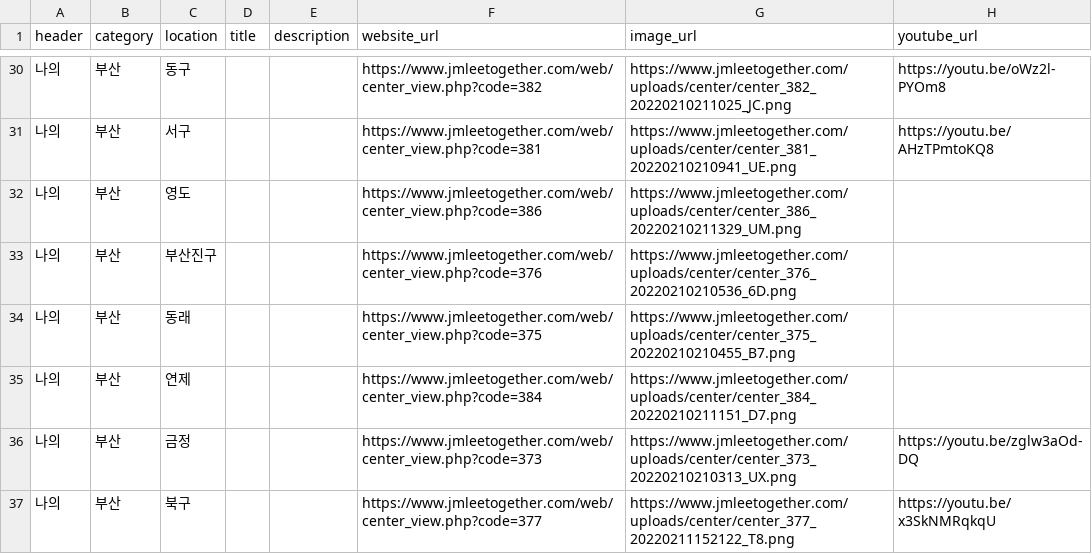
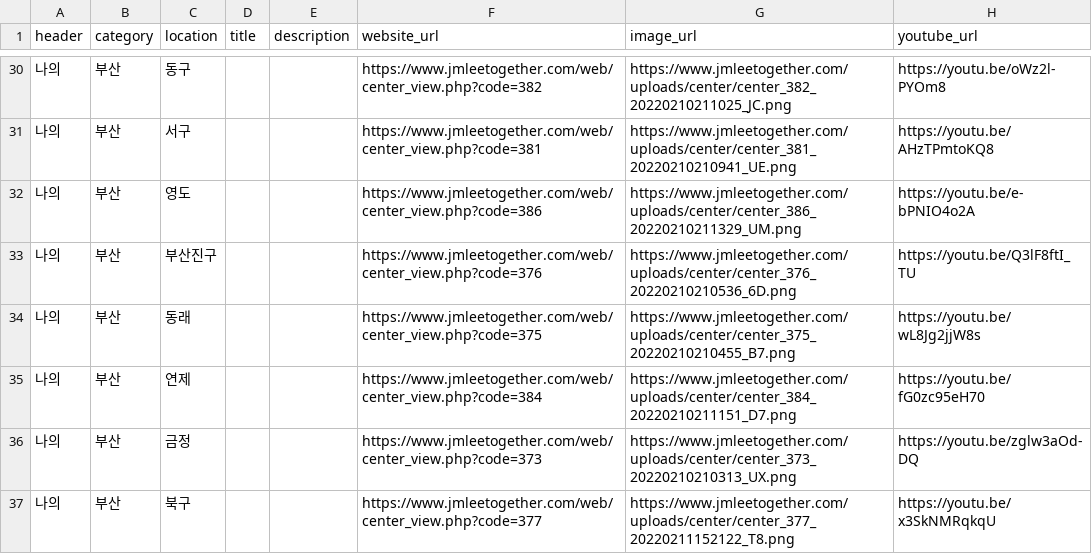
Before and after one commit to p4u-jm/p4u-jm.github.io, a CSV file: data/pledges_region.csv, drawn as a sheet; only a part is shown, gaps mark what is left out; the diff covers the shown part only.

Commit message:
updated: data

```diff
--- a/data/pledges_region.csv
+++ b/data/pledges_region.csv
@@ -31,6 +31,6 @@
 나의,부산,서구,,,https://www.jmleetogether.com/web/center_view.php?code=381,https://www.jmleetogether.com/uploads/center/center_381_20220210210941_UE.png,https://youtu.be/AHzTPmtoKQ8
-나의,부산,영도,,,https://www.jmleetogether.com/web/center_view.php?code=386,https://www.jmleetogether.com/uploads/center/center_386_20220210211329_UM.png,
-나의,부산,부산진구,,,https://www.jmleetogether.com/web/center_view.php?code=376,https://www.jmleetogether.com/uploads/center/center_376_20220210210536_6D.png,
-나의,부산,동래,,,https://www.jmleetogether.com/web/center_view.php?code=375,https://www.jmleetogether.com/uploads/center/center_375_20220210210455_B7.png,
-나의,부산,연제,,,https://www.jmleetogether.com/web/center_view.php?code=384,https://www.jmleetogether.com/uploads/center/center_384_20220210211151_D7.png,
+나의,부산,영도,,,https://www.jmleetogether.com/web/center_view.php?code=386,https://www.jmleetogether.com/uploads/center/center_386_20220210211329_UM.png,https://youtu.be/e-bPNIO4o2A
+나의,부산,부산진구,,,https://www.jmleetogether.com/web/center_view.php?code=376,https://www.jmleetogether.com/uploads/center/center_376_20220210210536_6D.png,https://youtu.be/Q3lF8ftI_TU
+나의,부산,동래,,,https://www.jmleetogether.com/web/center_view.php?code=375,https://www.jmleetogether.com/uploads/center/center_375_20220210210455_B7.png,https://youtu.be/wL8Jg2jjW8s
+나의,부산,연제,,,https://www.jmleetogether.com/web/center_view.php?code=384,https://www.jmleetogether.com/uploads/center/center_384_20220210211151_D7.png,https://youtu.be/fG0zc95eH70
 나의,부산,금정,,,https://www.jmleetogether.com/web/center_view.php?code=373,https://www.jmleetogether.com/uploads/center/center_373_20220210210313_UX.png,https://youtu.be/zglw3aOd-DQ
```
Also changed, not shown: 1 added row and 11 edited cells elsewhere in this file, data/pledges_interest.csv.
